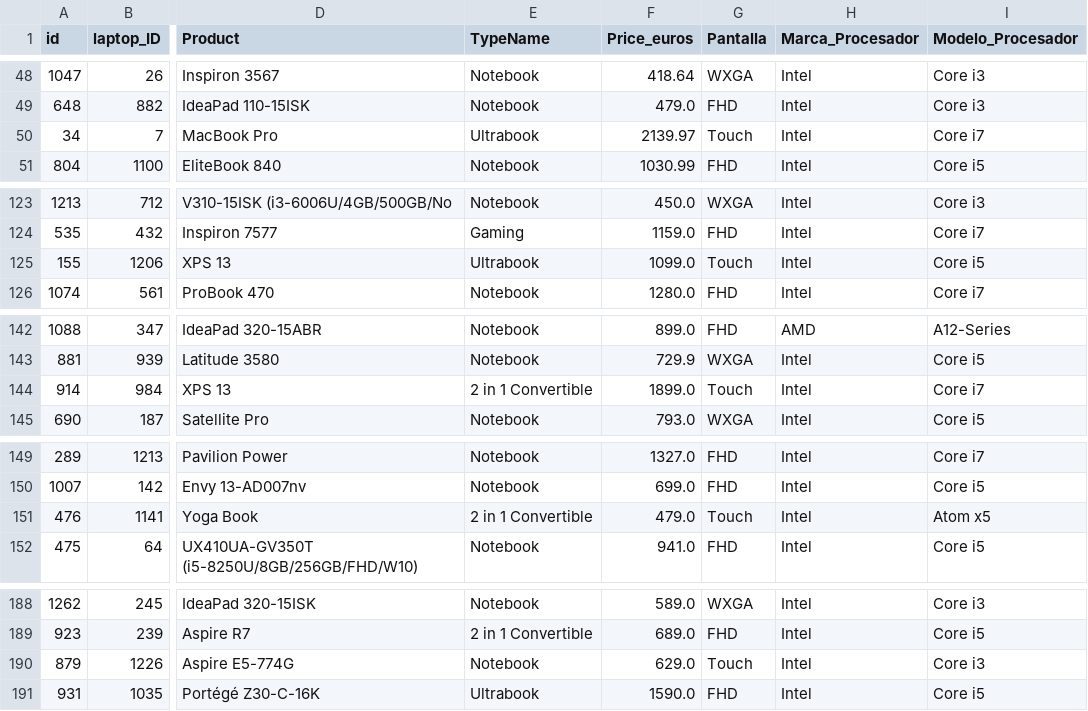
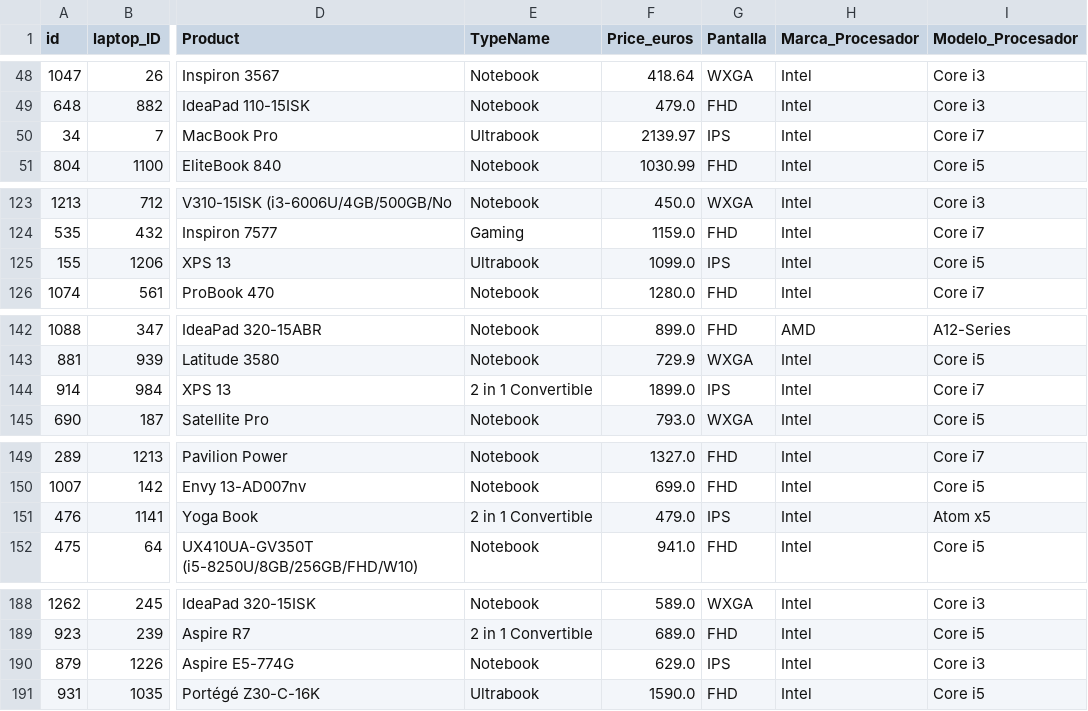
Before and after one commit to RaulSoler/Kaggle_Desafio, a CSV file: Train/TrainLimpio2.csv, drawn as a sheet; only a part is shown, gaps mark what is left out; the diff covers the shown part only; the diff names each change by its address in the sheet, - before the commit and + after, or states it on an @@ line.

```diff
--- a/Train/TrainLimpio2.csv
+++ b/Train/TrainLimpio2.csv
-G50 (Pantalla): Touch
+G50 (Pantalla): IPS
-G125 (Pantalla): Touch
+G125 (Pantalla): IPS
-G144 (Pantalla): Touch
+G144 (Pantalla): IPS
-G151 (Pantalla): Touch
+G151 (Pantalla): IPS
-G190 (Pantalla): Touch
+G190 (Pantalla): IPS
```
Also changed, not shown: 58 edited cells elsewhere in this file, Train/TrainLimpio1.csv, Train/TrainLimpio3.csv, 2 other files.
